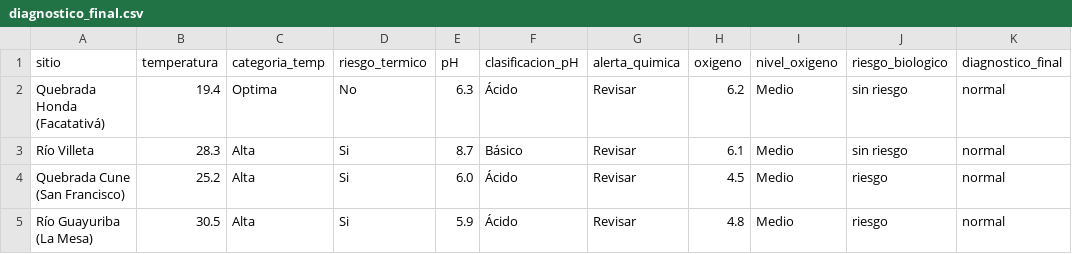
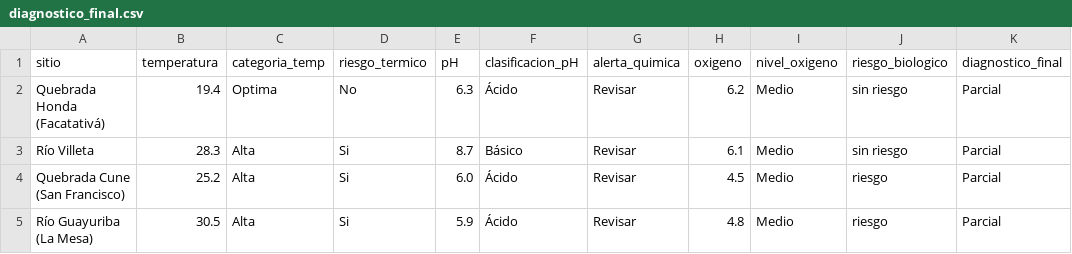
Before and after one commit to UdeC-Ambiental/4-condicionales-grupo_2, a CSV file: data/diagnostico_final.csv, drawn as a sheet.

Commit message:
Add files via upload

```diff
--- a/data/diagnostico_final.csv
+++ b/data/diagnostico_final.csv
@@ -1,5 +1,5 @@
 sitio,temperatura,categoria_temp,riesgo_termico,pH,clasificacion_pH,alerta_quimica,oxigeno,nivel_oxigeno,riesgo_biologico,diagnostico_final
-Quebrada Honda (Facatativá),19.4,Optima,No,6.3,Ácido,Revisar,6.2,Medio,sin riesgo,normal
-Río Villeta,28.3,Alta,Si,8.7,Básico,Revisar,6.1,Medio,sin riesgo,normal
-Quebrada Cune (San Francisco),25.2,Alta,Si,6.0,Ácido,Revisar,4.5,Medio,riesgo,normal
-Río Guayuriba (La Mesa),30.5,Alta,Si,5.9,Ácido,Revisar,4.8,Medio,riesgo,normal
+Quebrada Honda (Facatativá),19.4,Optima,No,6.3,Ácido,Revisar,6.2,Medio,sin riesgo,Parcial
+Río Villeta,28.3,Alta,Si,8.7,Básico,Revisar,6.1,Medio,sin riesgo,Parcial
+Quebrada Cune (San Francisco),25.2,Alta,Si,6.0,Ácido,Revisar,4.5,Medio,riesgo,Parcial
+Río Guayuriba (La Mesa),30.5,Alta,Si,5.9,Ácido,Revisar,4.8,Medio,riesgo,Parcial
```
